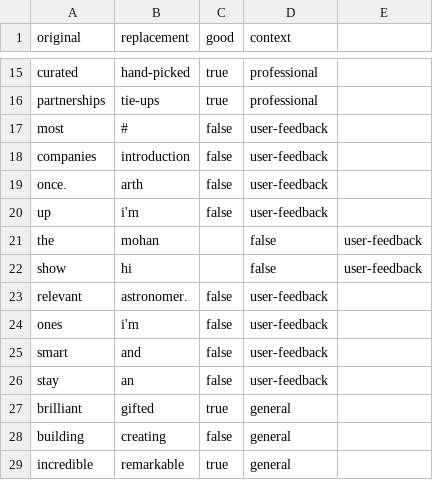
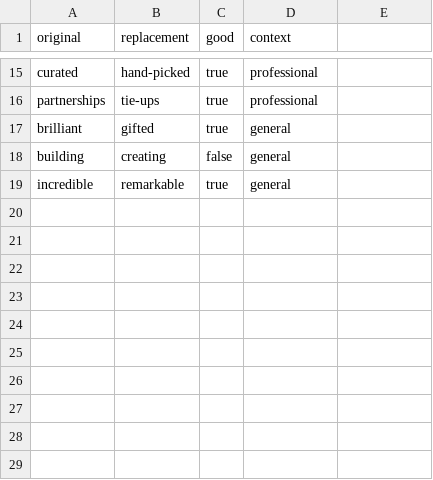
Before and after one commit to arthmohan/dyslexia-tool, a CSV file: public/feedback.csv, drawn as a sheet; only a part is shown, gaps mark what is left out; the diff names each change by its address in the sheet, - before the commit and + after, or states it on an @@ line.

```diff
--- a/public/feedback.csv
+++ b/public/feedback.csv
-row 17: most | # | false | user-feedback
-row 18: companies | introduction | false | user-feedback
-row 19: once. | arth | false | user-feedback
-row 20: up | i'm | false | user-feedback
-row 21: the | mohan |  | false | user-feedback
-row 22: show | hi |  | false | user-feedback
-row 23: relevant | astronomer. | false | user-feedback
-row 24: ones | i'm | false | user-feedback
-row 25: smart | and | false | user-feedback
-row 26: stay | an | false | user-feedback
```
Also changed, not shown: 5 other files.
